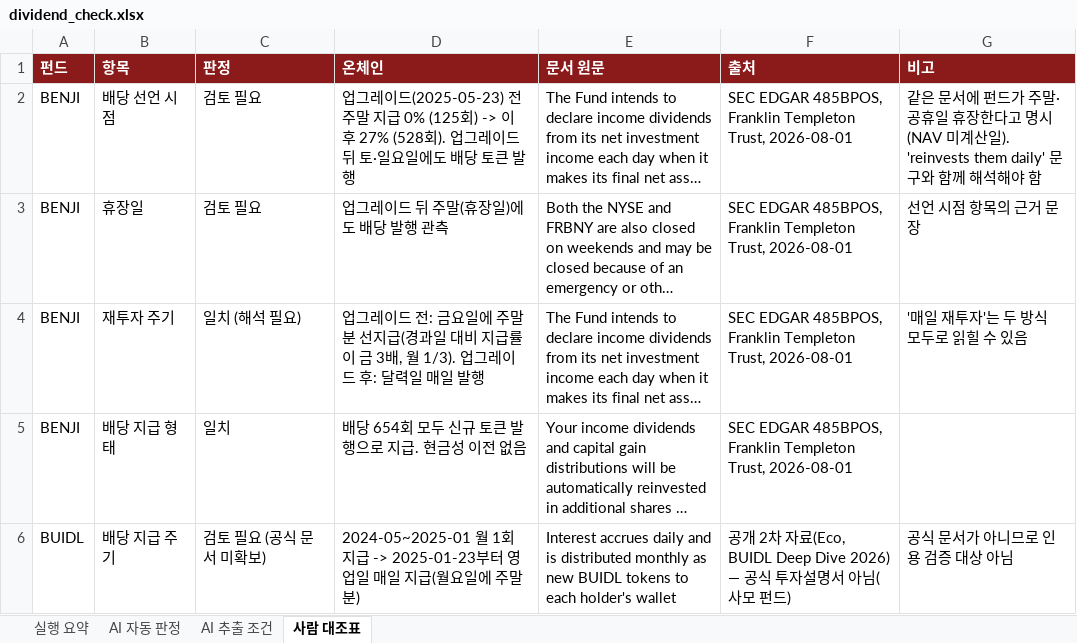
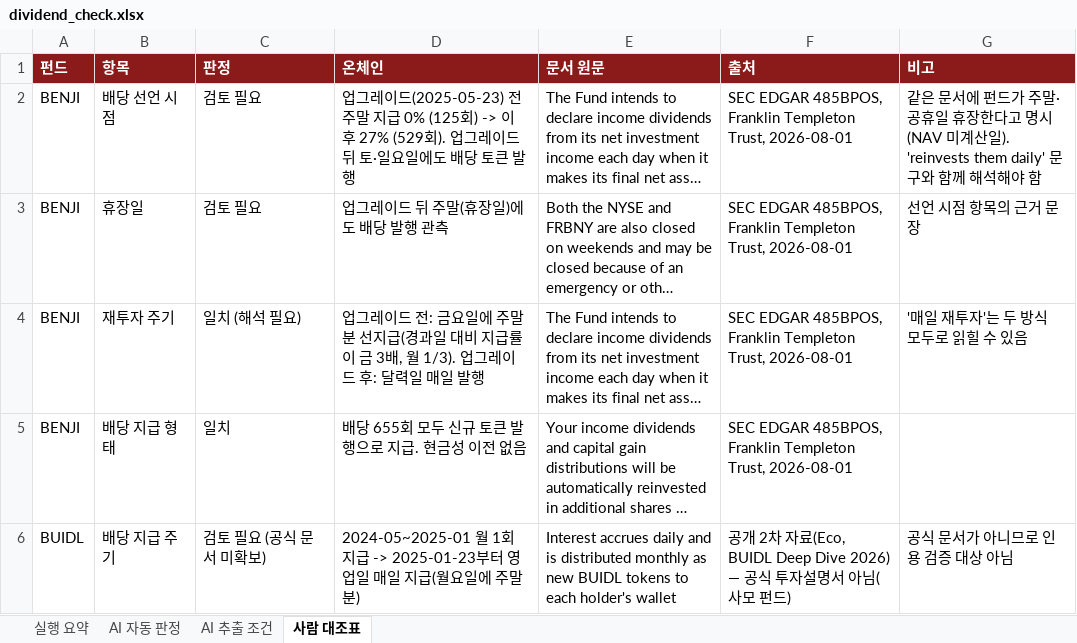
Before and after one commit to TaeJinKim0930/sto-dividend-dashboard, an Excel workbook: reports/dividend_check.xlsx, sheet 사람 대조표, drawn as a sheet; long unchanged cells end in …; values as stored, in another font and other column widths than the file's, no borders; the diff names each change by its address in the sheet, - before the commit and + after, or states it on an @@ line.

```diff
--- a/reports/dividend_check.xlsx (sheet 사람 대조표)
+++ b/reports/dividend_check.xlsx (sheet 사람 대조표)
-D2 (온체인): …이후 27% (528회). 업그…
+D2 (온체인): …이후 27% (529회). 업그…
-D5 (온체인): 배당 654회 모두 신규 토큰 발행으로 지급. 현금성 이전 없음
+D5 (온체인): 배당 655회 모두 신규 토큰 발행으로 지급. 현금성 이전 없음
```
Also changed, not shown: sheet 실행 요약, sheet AI 추출 조건, sheet AI 자동 판정, 33 other files.
